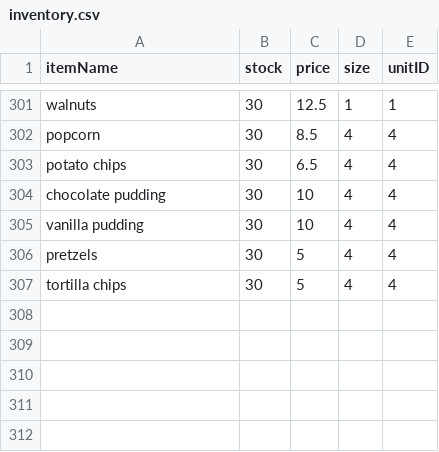
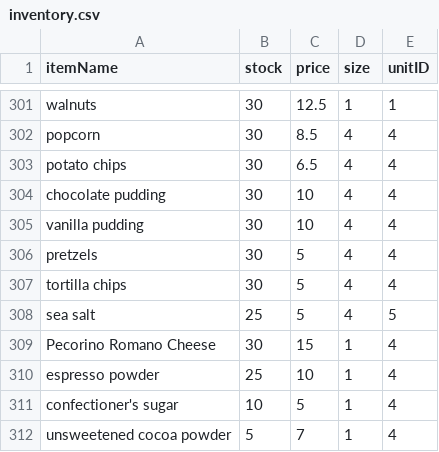
Before and after one commit to Bukudollars/RecipeBudgeter, a CSV file: sql/csv-files/inventory.csv, drawn as a sheet; only a part is shown, gaps mark what is left out; the diff names each change by its address in the sheet, - before the commit and + after, or states it on an @@ line.

Commit message:
Add Recipe Items to DB and Load Script

```diff
--- a/sql/csv-files/inventory.csv
+++ b/sql/csv-files/inventory.csv
+row 308: sea salt | 25 | 5 | 4 | 5
+row 309: Pecorino Romano Cheese | 30 | 15 | 1 | 4
+row 310: espresso powder | 25 | 10 | 1 | 4
+row 311: confectioner's sugar | 10 | 5 | 1 | 4
+row 312: unsweetened cocoa powder | 5 | 7 | 1 | 4
```
Also changed, not shown: 5 other files.
